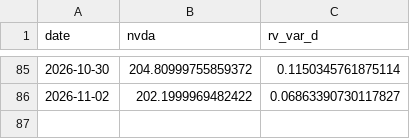
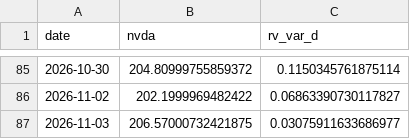
Before and after one commit to ThibautJoncour/BacktestCourse, a CSV file: nvda_15m_rv.csv, drawn as a sheet; only a part is shown, gaps mark what is left out.

Commit message:
Refresh NVDA intraday RV, Stability prices and 24h news for 2026-11-04

```diff
--- a/nvda_15m_rv.csv
+++ b/nvda_15m_rv.csv
@@ -86 +86,2 @@ date,nvda,rv_var_d
 2026-11-02,202.1999969482422,0.06863390730117827
+2026-11-03,206.57000732421875,0.03075911633686977
```
Also changed, not shown: 1 other file.
